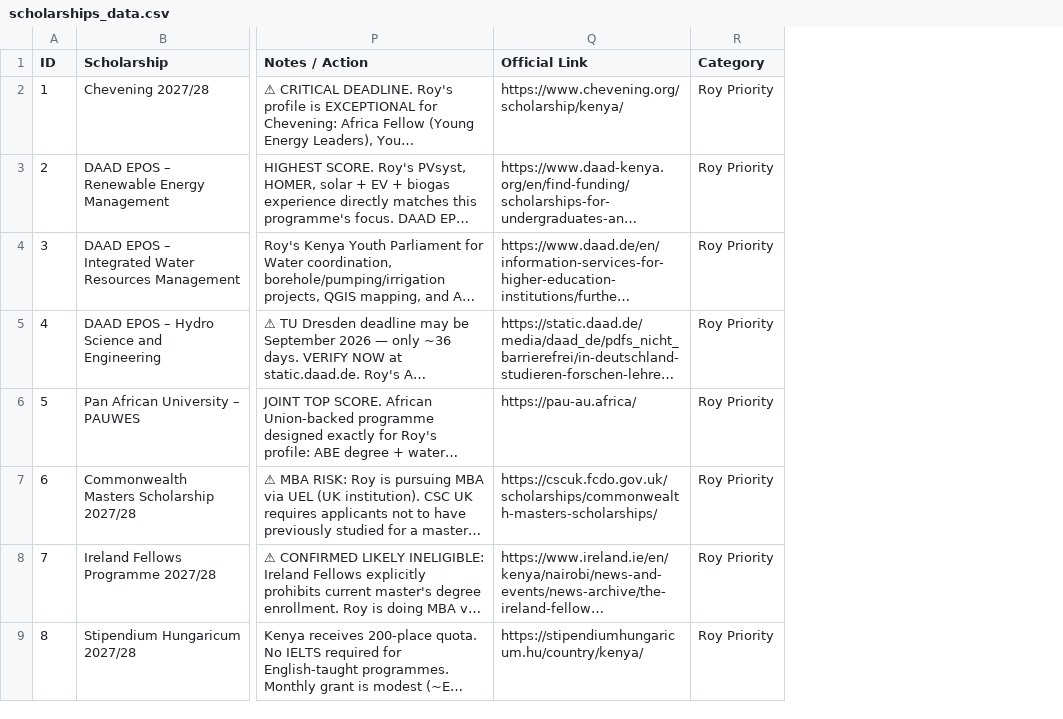
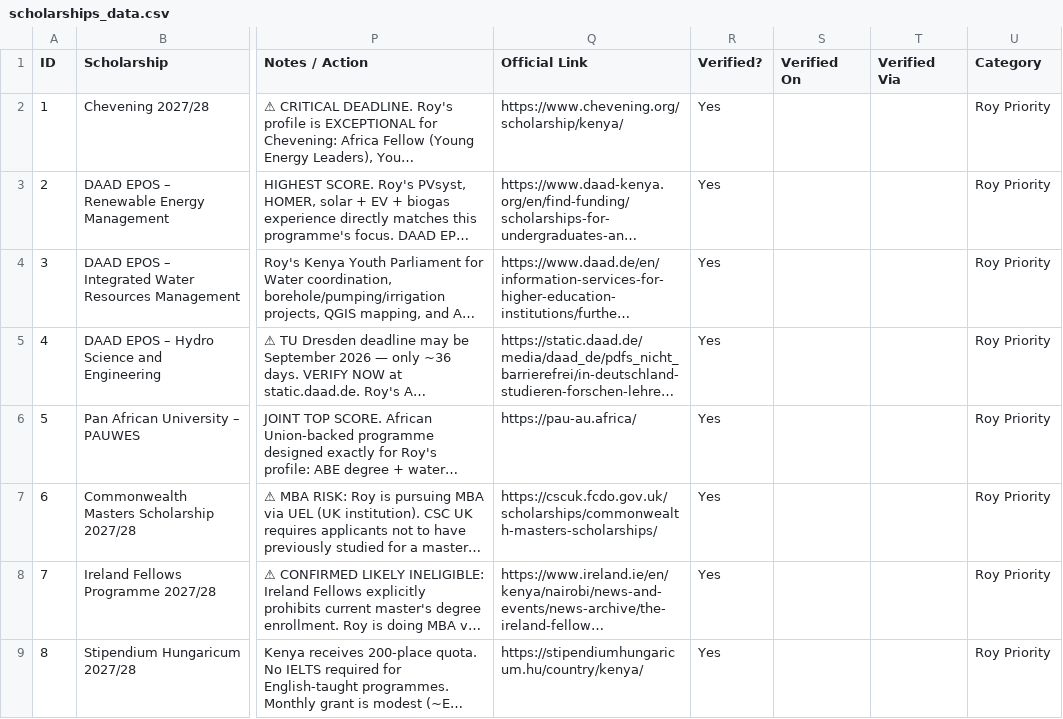
Before and after one commit to rauell1/ScholarHub-Africa, a CSV file: scholarships_data.csv, drawn as a sheet; only a part is shown, gaps mark what is left out; long unchanged cells end in …; the diff names each change by its address in the sheet, - before the commit and + after, or states it on an @@ line.

```diff
--- a/scholarships_data.csv
+++ b/scholarships_data.csv
+column R (Verified?), rows 2-9: all Yes
+column S (Verified On), empty
+column T (Verified Via), empty
```
Also changed, not shown: 5 other files.
